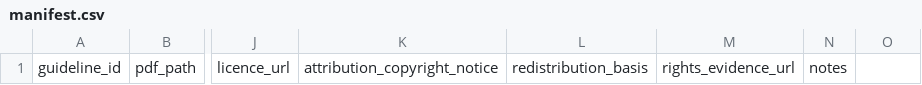
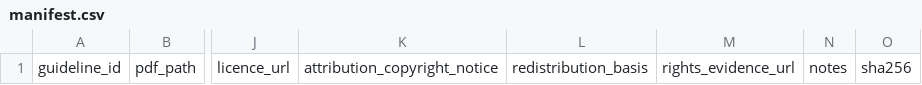
Before and after one commit to uttarnav-rishira/global-critical-care-guidelines, a CSV file: sources/open-access/manifest.csv, drawn as a sheet; only a part is shown, gaps mark what is left out; the diff names each change by its address in the sheet, - before the commit and + after, or states it on an @@ line.

Commit message:
Add PDF checksum field to open-access manifest

```diff
--- a/sources/open-access/manifest.csv
+++ b/sources/open-access/manifest.csv
-O1: (empty)
+O1: sha256
```
